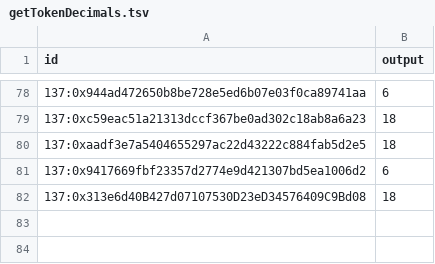
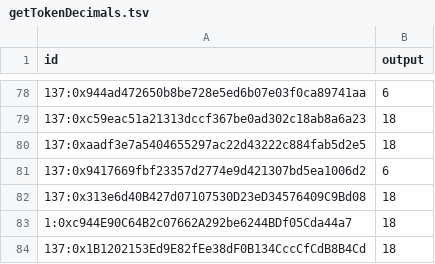
Before and after one commit to enviodev/orbs-indexer, a TSV file: .envio/cache/getTokenDecimals.tsv, drawn as a sheet; only a part is shown, gaps mark what is left out.

```diff
--- a/.envio/cache/getTokenDecimals.tsv
+++ b/.envio/cache/getTokenDecimals.tsv
@@ -82 +82,3 @@ id	output
 "137:0x313e6d40B427d07107530D23eD34576409C9Bd08"	18
+"1:0xc944E90C64B2c07662A292be6244BDf05Cda44a7"	18
+"137:0x1B1202153Ed9E82fEe38dF0B134CccCfCdB8B4Cd"	18
```
Also changed, not shown: .envio/cache/getTokenSymbol.tsv, 2 other files.
